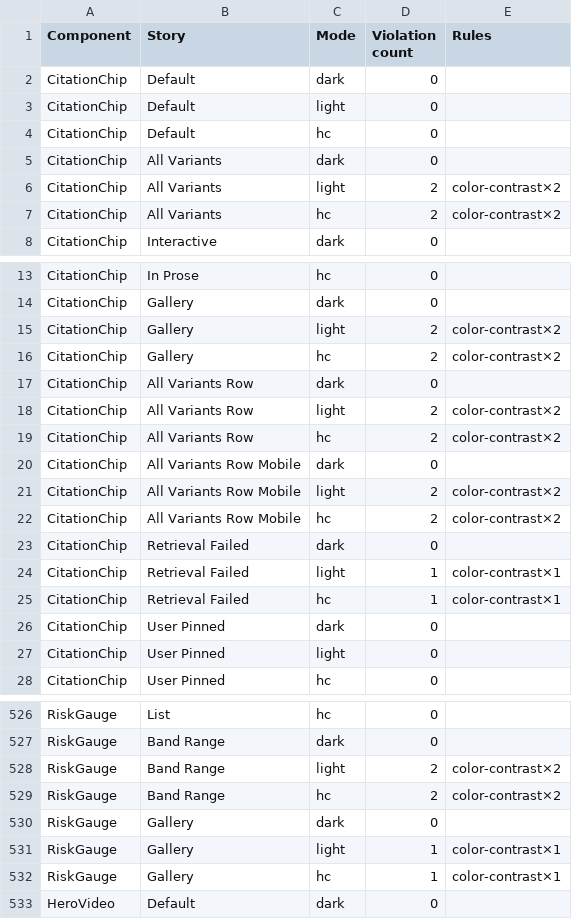
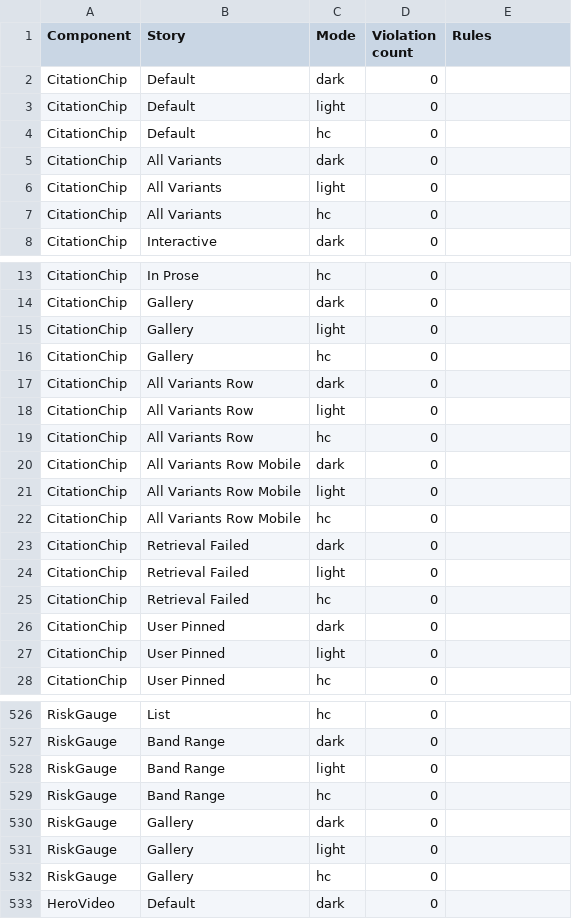
Before and after one commit to Risqbase-Inc/ui-components, a CSV file: docs/design-system/v4.4/reports/a11y-local-sweep-postfix.csv, drawn as a sheet; only a part is shown, gaps mark what is left out; the diff covers the shown part only.

```diff
--- a/docs/design-system/v4.4/reports/a11y-local-sweep-postfix.csv
+++ b/docs/design-system/v4.4/reports/a11y-local-sweep-postfix.csv
@@ -5,4 +5,4 @@ Component,Story,Mode,Violation count,Rules
  CitationChip,All Variants,dark,0,
- CitationChip,All Variants,light,2,color-contrast×2
- CitationChip,All Variants,hc,2,color-contrast×2
+ CitationChip,All Variants,light,0,
+ CitationChip,All Variants,hc,0,
  CitationChip,Interactive,dark,0,
@@ -14,13 +14,13 @@ Component,Story,Mode,Violation count,Rules
  CitationChip,Gallery,dark,0,
- CitationChip,Gallery,light,2,color-contrast×2
- CitationChip,Gallery,hc,2,color-contrast×2
+ CitationChip,Gallery,light,0,
+ CitationChip,Gallery,hc,0,
  CitationChip,All Variants Row,dark,0,
- CitationChip,All Variants Row,light,2,color-contrast×2
- CitationChip,All Variants Row,hc,2,color-contrast×2
+ CitationChip,All Variants Row,light,0,
+ CitationChip,All Variants Row,hc,0,
  CitationChip,All Variants Row Mobile,dark,0,
- CitationChip,All Variants Row Mobile,light,2,color-contrast×2
- CitationChip,All Variants Row Mobile,hc,2,color-contrast×2
+ CitationChip,All Variants Row Mobile,light,0,
+ CitationChip,All Variants Row Mobile,hc,0,
  CitationChip,Retrieval Failed,dark,0,
- CitationChip,Retrieval Failed,light,1,color-contrast×1
- CitationChip,Retrieval Failed,hc,1,color-contrast×1
+ CitationChip,Retrieval Failed,light,0,
+ CitationChip,Retrieval Failed,hc,0,
  CitationChip,User Pinned,dark,0,
@@ -527,7 +527,7 @@ Component,Story,Mode,Violation count,Rules
  RiskGauge,Band Range,dark,0,
- RiskGauge,Band Range,light,2,color-contrast×2
- RiskGauge,Band Range,hc,2,color-contrast×2
+ RiskGauge,Band Range,light,0,
+ RiskGauge,Band Range,hc,0,
  RiskGauge,Gallery,dark,0,
- RiskGauge,Gallery,light,1,color-contrast×1
- RiskGauge,Gallery,hc,1,color-contrast×1
+ RiskGauge,Gallery,light,0,
+ RiskGauge,Gallery,hc,0,
  HeroVideo,Default,dark,0,
```
Also changed, not shown: 44 edited cells elsewhere in this file, 21 other files.
